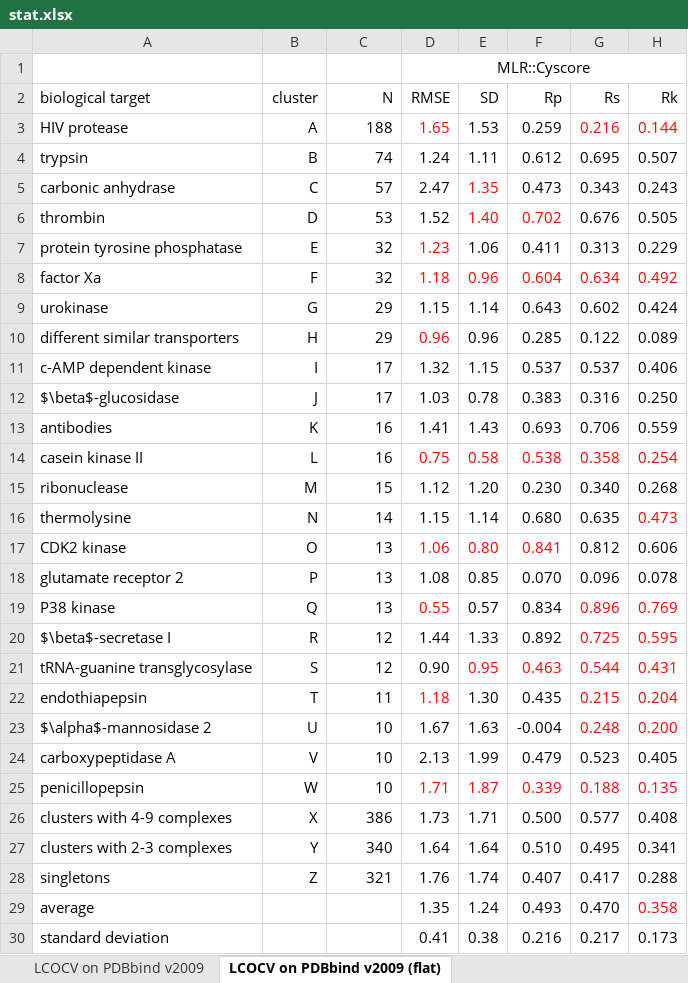
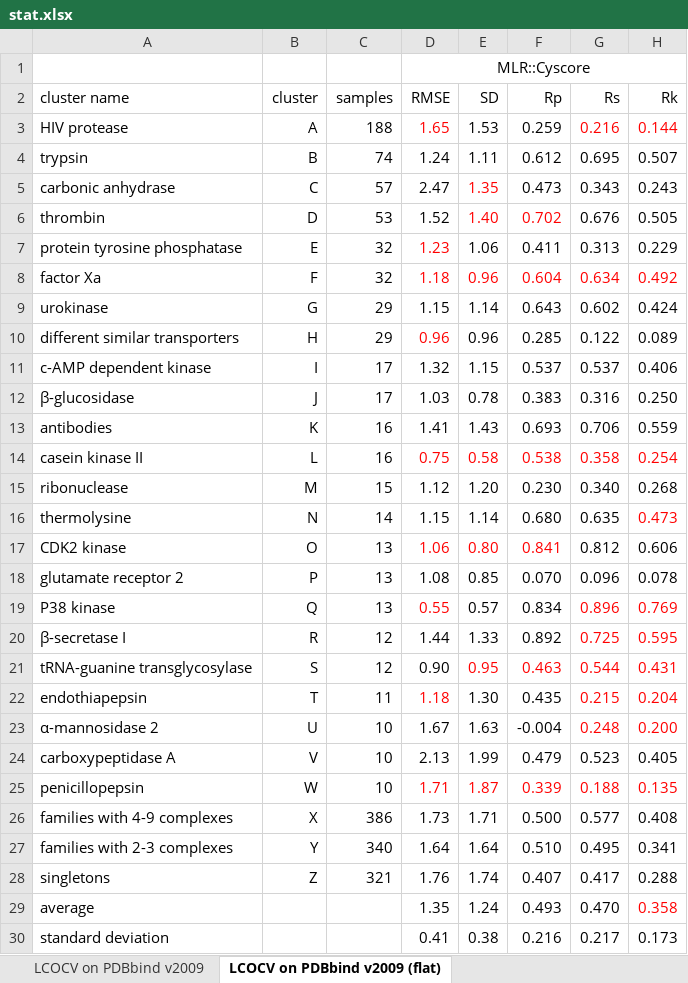
Before and after one commit to HongjianLi/tex, an Excel workbook: rfcyscore/stat.xlsx, sheet LCOCV on PDBbind v2009 (flat), drawn as a sheet; only a part is shown; values as stored, in another font and other column widths than the file's, no borders; the diff names each change by its address in the sheet, - before the commit and + after, or states it on an @@ line.

Commit message:
Updated stat.xlsx

```diff
--- a/rfcyscore/stat.xlsx (sheet LCOCV on PDBbind v2009 (flat))
+++ b/rfcyscore/stat.xlsx (sheet LCOCV on PDBbind v2009 (flat))
-A2: biological target
+A2: cluster name
-C2: N
+C2: samples
-A12: $\beta$-glucosidase
+A12: β-glucosidase
-A20: $\beta$-secretase I
+A20: β-secretase I
-A23: $\alpha$-mannosidase 2
+A23: α-mannosidase 2
-A26: clusters with 4-9 complexes
+A26: families with 4-9 complexes
-A27: clusters with 2-3 complexes
+A27: families with 2-3 complexes
```
